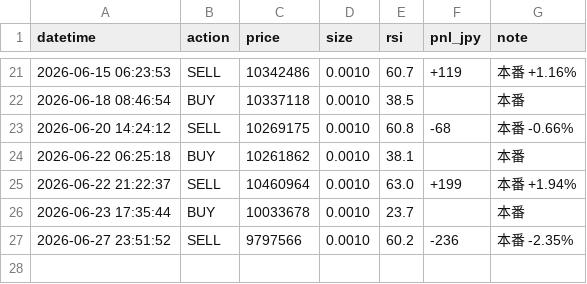
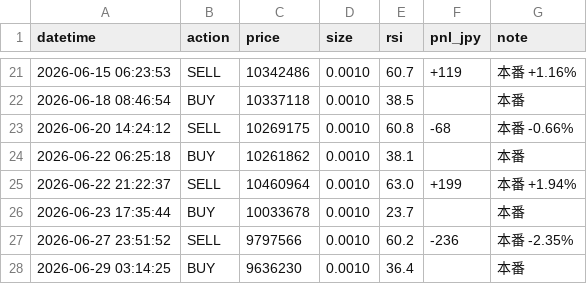
Before and after one commit to IBMA-droid/Repository-name-btc-auto-trader, a CSV file: bot/trade_log.csv, drawn as a sheet; only a part is shown, gaps mark what is left out; the diff names each change by its address in the sheet, - before the commit and + after, or states it on an @@ line.

```diff
--- a/bot/trade_log.csv
+++ b/bot/trade_log.csv
+row 28: 2026-06-29 03:14:25 | BUY | 9636230 | 0.0010 | 36.4 |  | 本番
```
Also changed, not shown: 1 other file.
